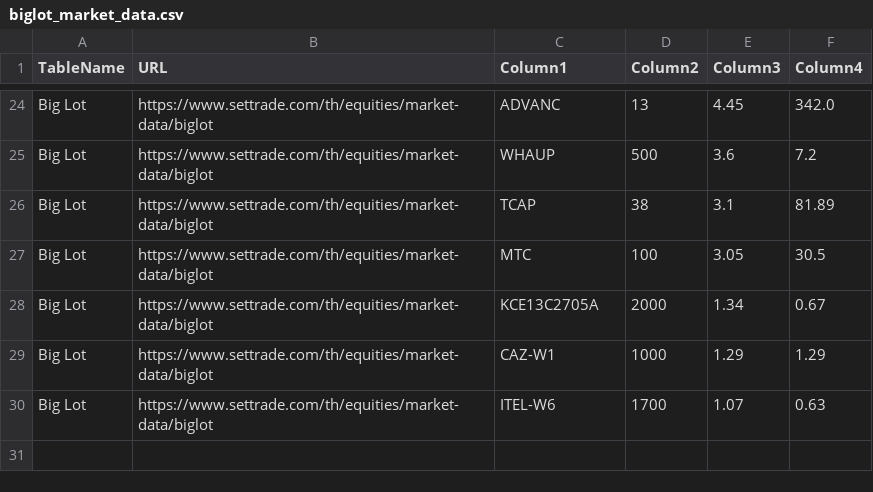
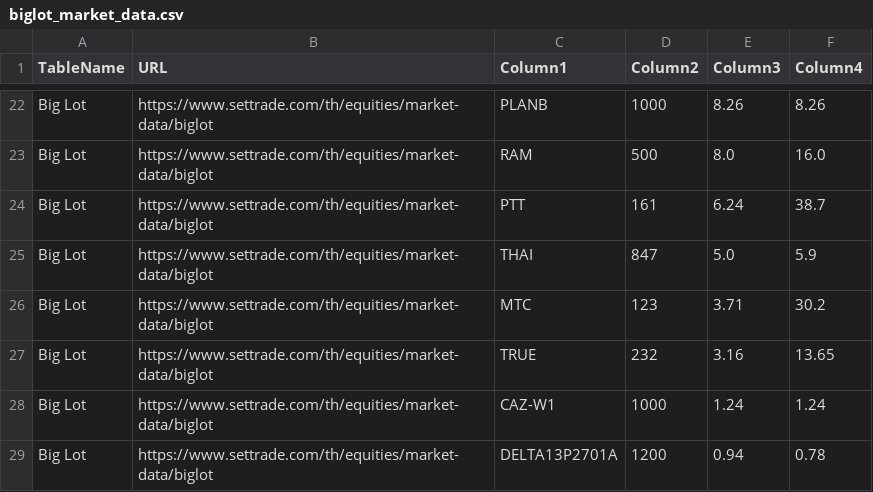
Before and after one commit to ake9522/biglot, a CSV file: data_biglot/biglot_market_data.csv, drawn as a sheet; only a part is shown, gaps mark what is left out; addresses are those after the commit; the diff covers the shown part only; the diff names each change by its address in the sheet, - before the commit and + after, or states it on an @@ line.

```diff
--- a/data_biglot/biglot_market_data.csv
+++ b/data_biglot/biglot_market_data.csv
-C22 (Column1): ADVANC
+C22 (Column1): PLANB
-D22 (Column2): 13
+D22 (Column2): 1000
-E22 (Column3): 4.45
+E22 (Column3): 8.26
-F22 (Column4): 342.0
+F22 (Column4): 8.26
-C23 (Column1): WHAUP
+C23 (Column1): RAM
-E23 (Column3): 3.6
+E23 (Column3): 8.0
-F23 (Column4): 7.2
+F23 (Column4): 16.0
-C24 (Column1): TCAP
+C24 (Column1): PTT
-D24 (Column2): 38
+D24 (Column2): 161
-E24 (Column3): 3.1
+E24 (Column3): 6.24
-F24 (Column4): 81.89
+F24 (Column4): 38.7
+row 25: Big Lot | https://www.settrade.com/th/equities/market-data/biglot | THAI | 847 | 5.0 | 5.9
-D26 (Column2): 100
+D26 (Column2): 123
-E26 (Column3): 3.05
+E26 (Column3): 3.71
-F26 (Column4): 30.5
+F26 (Column4): 30.2
-C27 (Column1): KCE13C2705A
+C27 (Column1): TRUE
-D27 (Column2): 2000
+D27 (Column2): 232
-E27 (Column3): 1.34
+E27 (Column3): 3.16
-F27 (Column4): 0.67
+F27 (Column4): 13.65
-E28 (Column3): 1.29
+E28 (Column3): 1.24
-F28 (Column4): 1.29
+F28 (Column4): 1.24
-C29 (Column1): ITEL-W6
+C29 (Column1): DELTA13P2701A
-D29 (Column2): 1700
+D29 (Column2): 1200
-E29 (Column3): 1.07
+E29 (Column3): 0.94
-F29 (Column4): 0.63
+F29 (Column4): 0.78
```
Also changed, not shown: 2 removed rows and 28 edited cells elsewhere in this file.
